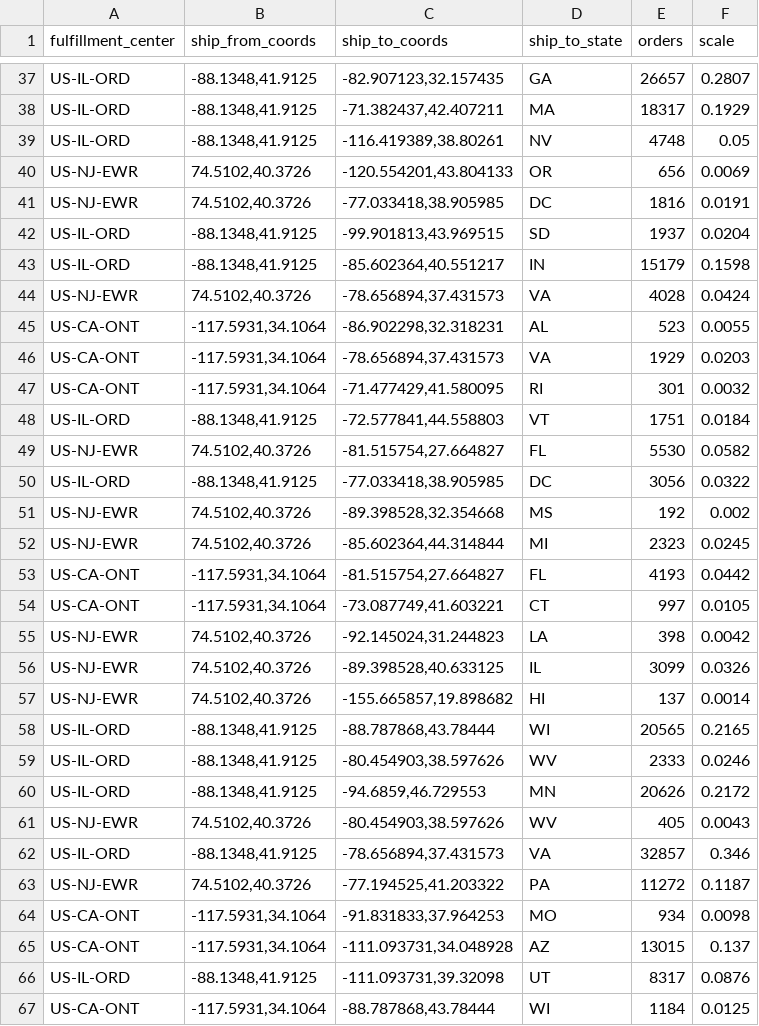
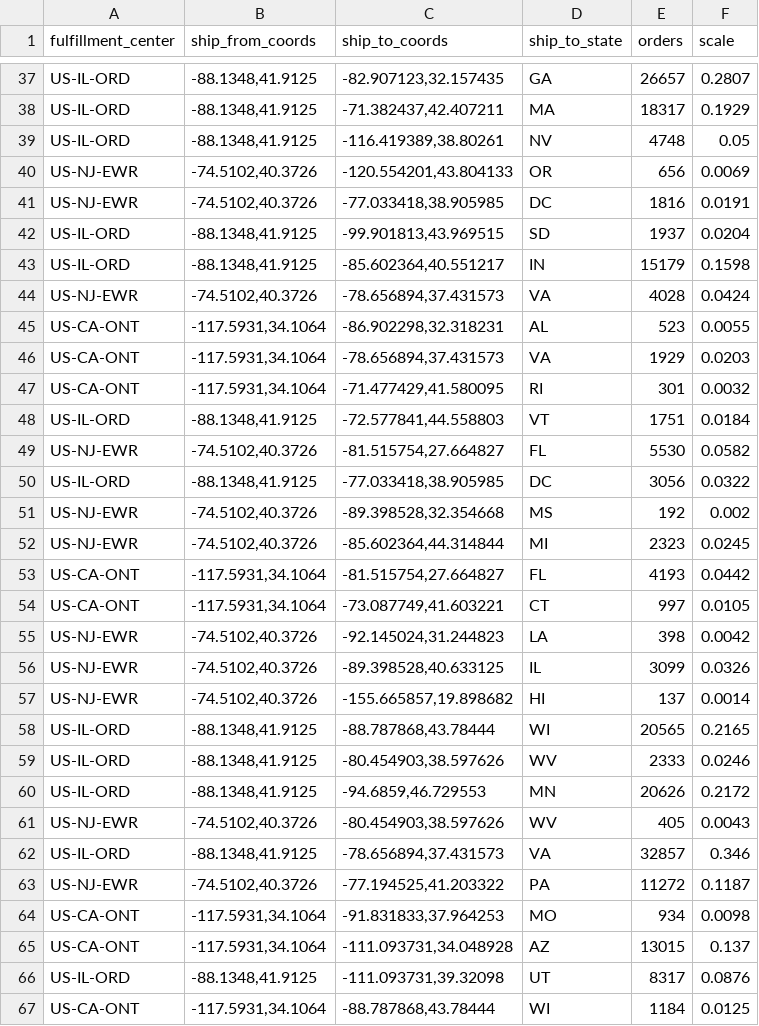
Before and after one commit to brocksm/locs, a CSV file: volumes_for_arcs.csv, drawn as a sheet; only a part is shown, gaps mark what is left out; the diff covers the shown part only.

Commit message:
Update volumes_for_arcs.csv

```diff
--- a/volumes_for_arcs.csv
+++ b/volumes_for_arcs.csv
@@ -39,7 +39,7 @@ US-IL-ORD,"-88.1348,41.9125","-71.382437,42.407211",MA,18317,0.1929
 US-IL-ORD,"-88.1348,41.9125","-116.419389,38.80261",NV,4748,0.05
-US-NJ-EWR,"74.5102,40.3726","-120.554201,43.804133",OR,656,0.0069
-US-NJ-EWR,"74.5102,40.3726","-77.033418,38.905985",DC,1816,0.0191
+US-NJ-EWR,"-74.5102,40.3726","-120.554201,43.804133",OR,656,0.0069
+US-NJ-EWR,"-74.5102,40.3726","-77.033418,38.905985",DC,1816,0.0191
 US-IL-ORD,"-88.1348,41.9125","-99.901813,43.969515",SD,1937,0.0204
 US-IL-ORD,"-88.1348,41.9125","-85.602364,40.551217",IN,15179,0.1598
-US-NJ-EWR,"74.5102,40.3726","-78.656894,37.431573",VA,4028,0.0424
+US-NJ-EWR,"-74.5102,40.3726","-78.656894,37.431573",VA,4028,0.0424
 US-CA-ONT,"-117.5931,34.1064","-86.902298,32.318231",AL,523,0.0055
@@ -48,11 +48,11 @@ US-CA-ONT,"-117.5931,34.1064","-71.477429,41.580095",RI,301,0.0032
 US-IL-ORD,"-88.1348,41.9125","-72.577841,44.558803",VT,1751,0.0184
-US-NJ-EWR,"74.5102,40.3726","-81.515754,27.664827",FL,5530,0.0582
+US-NJ-EWR,"-74.5102,40.3726","-81.515754,27.664827",FL,5530,0.0582
 US-IL-ORD,"-88.1348,41.9125","-77.033418,38.905985",DC,3056,0.0322
-US-NJ-EWR,"74.5102,40.3726","-89.398528,32.354668",MS,192,0.002
-US-NJ-EWR,"74.5102,40.3726","-85.602364,44.314844",MI,2323,0.0245
+US-NJ-EWR,"-74.5102,40.3726","-89.398528,32.354668",MS,192,0.002
+US-NJ-EWR,"-74.5102,40.3726","-85.602364,44.314844",MI,2323,0.0245
 US-CA-ONT,"-117.5931,34.1064","-81.515754,27.664827",FL,4193,0.0442
 US-CA-ONT,"-117.5931,34.1064","-73.087749,41.603221",CT,997,0.0105
-US-NJ-EWR,"74.5102,40.3726","-92.145024,31.244823",LA,398,0.0042
-US-NJ-EWR,"74.5102,40.3726","-89.398528,40.633125",IL,3099,0.0326
-US-NJ-EWR,"74.5102,40.3726","-155.665857,19.898682",HI,137,0.0014
+US-NJ-EWR,"-74.5102,40.3726","-92.145024,31.244823",LA,398,0.0042
+US-NJ-EWR,"-74.5102,40.3726","-89.398528,40.633125",IL,3099,0.0326
+US-NJ-EWR,"-74.5102,40.3726","-155.665857,19.898682",HI,137,0.0014
 US-IL-ORD,"-88.1348,41.9125","-88.787868,43.78444",WI,20565,0.2165
@@ -60,5 +60,5 @@ US-IL-ORD,"-88.1348,41.9125","-80.454903,38.597626",WV,2333,0.0246
 US-IL-ORD,"-88.1348,41.9125","-94.6859,46.729553",MN,20626,0.2172
-US-NJ-EWR,"74.5102,40.3726","-80.454903,38.597626",WV,405,0.0043
+US-NJ-EWR,"-74.5102,40.3726","-80.454903,38.597626",WV,405,0.0043
 US-IL-ORD,"-88.1348,41.9125","-78.656894,37.431573",VA,32857,0.346
-US-NJ-EWR,"74.5102,40.3726","-77.194525,41.203322",PA,11272,0.1187
+US-NJ-EWR,"-74.5102,40.3726","-77.194525,41.203322",PA,11272,0.1187
 US-CA-ONT,"-117.5931,34.1064","-91.831833,37.964253",MO,934,0.0098
```
Also changed, not shown: 40 edited cells elsewhere in this file.
